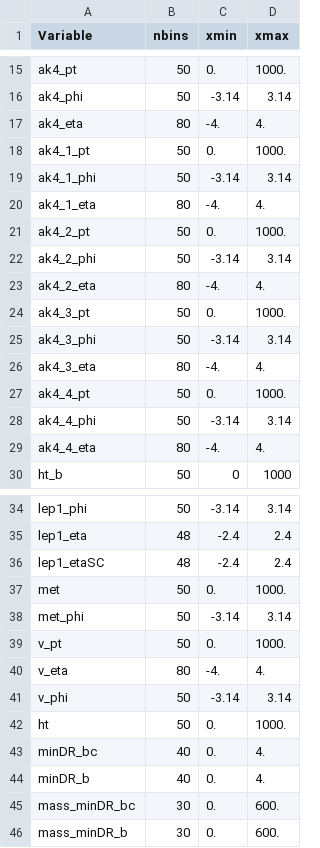
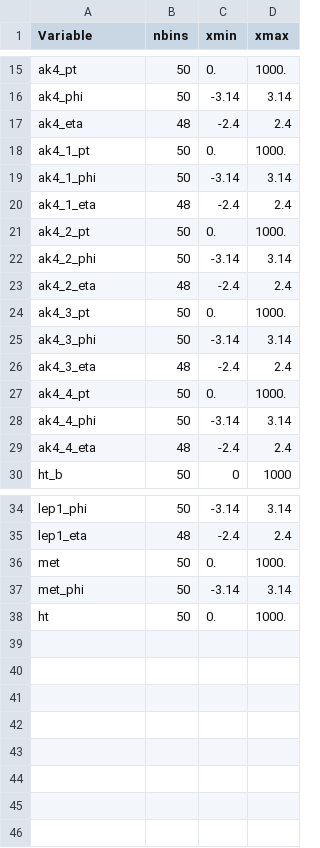
Before and after one commit to SWuchterl/PlotTools, a CSV file: configs/hconfig.csv, drawn as a sheet; only a part is shown, gaps mark what is left out.

```diff
--- a/configs/hconfig.csv
+++ b/configs/hconfig.csv
@@ -16,15 +16,15 @@ ak4_pt, 50, 0., 1000.
 ak4_phi, 50, -3.14, 3.14
-ak4_eta, 80, -4., 4.
+ak4_eta, 48, -2.4, 2.4
 ak4_1_pt, 50, 0., 1000.
 ak4_1_phi, 50, -3.14, 3.14
-ak4_1_eta, 80, -4., 4.
+ak4_1_eta, 48, -2.4, 2.4
 ak4_2_pt, 50, 0., 1000.
 ak4_2_phi, 50, -3.14, 3.14
-ak4_2_eta, 80, -4., 4.
+ak4_2_eta, 48, -2.4, 2.4
 ak4_3_pt, 50, 0., 1000.
 ak4_3_phi, 50, -3.14, 3.14
-ak4_3_eta, 80, -4., 4.
+ak4_3_eta, 48, -2.4, 2.4
 ak4_4_pt, 50, 0., 1000.
 ak4_4_phi, 50, -3.14, 3.14
-ak4_4_eta, 80, -4., 4.
+ak4_4_eta, 48, -2.4, 2.4
 ht_b, 50, 0, 1000
@@ -35,12 +35,4 @@ lep1_phi, 50, -3.14, 3.14
 lep1_eta, 48, -2.4, 2.4
-lep1_etaSC, 48, -2.4, 2.4
 met, 50, 0., 1000.
 met_phi, 50, -3.14, 3.14
-v_pt, 50, 0., 1000.
-v_eta, 80, -4., 4.
-v_phi, 50, -3.14, 3.14
 ht, 50, 0., 1000.
-minDR_bc, 40, 0., 4.
-minDR_b, 40, 0., 4.
-mass_minDR_bc, 30, 0., 600.
-mass_minDR_b, 30, 0., 600.
```
Also changed, not shown: 2 other files.
